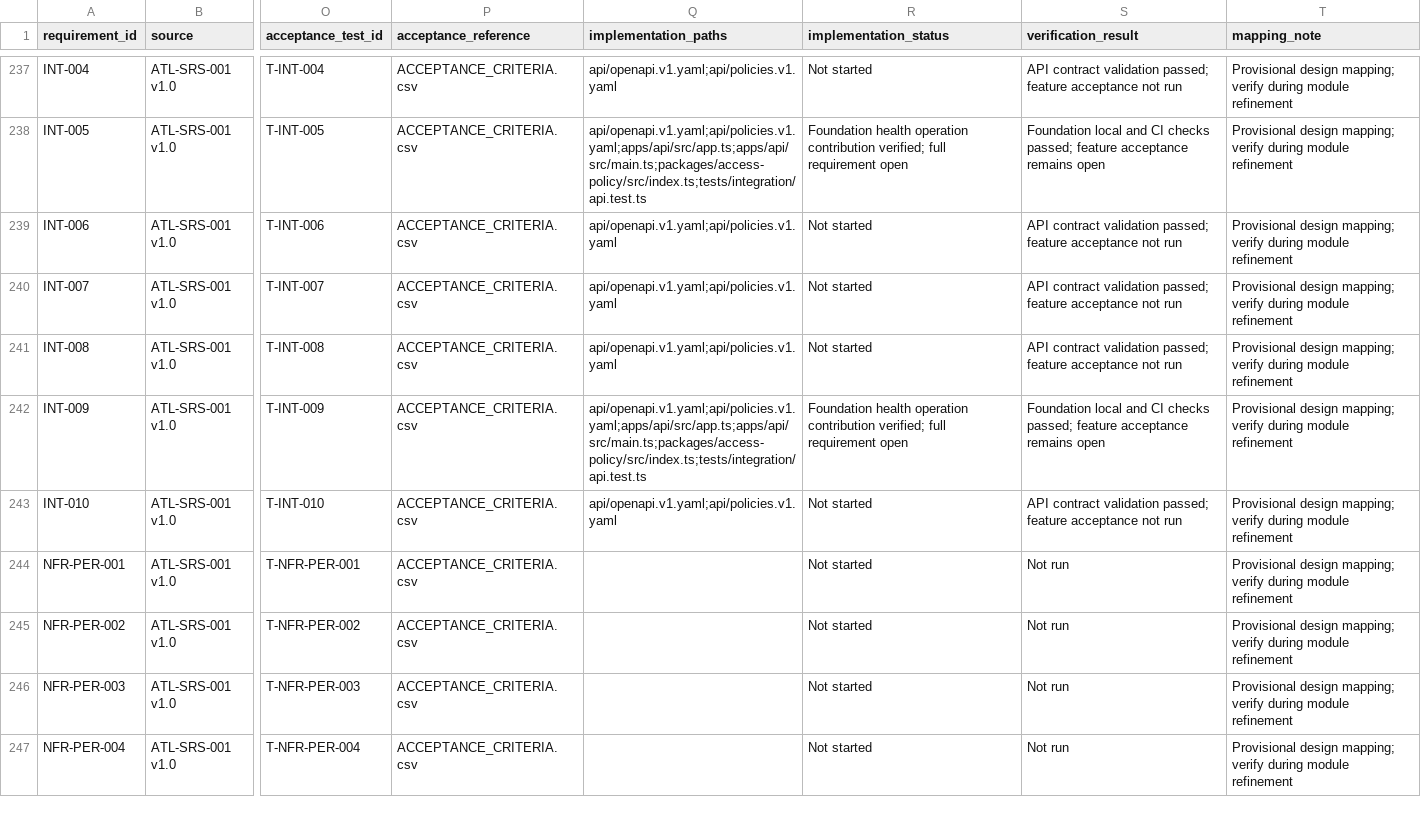
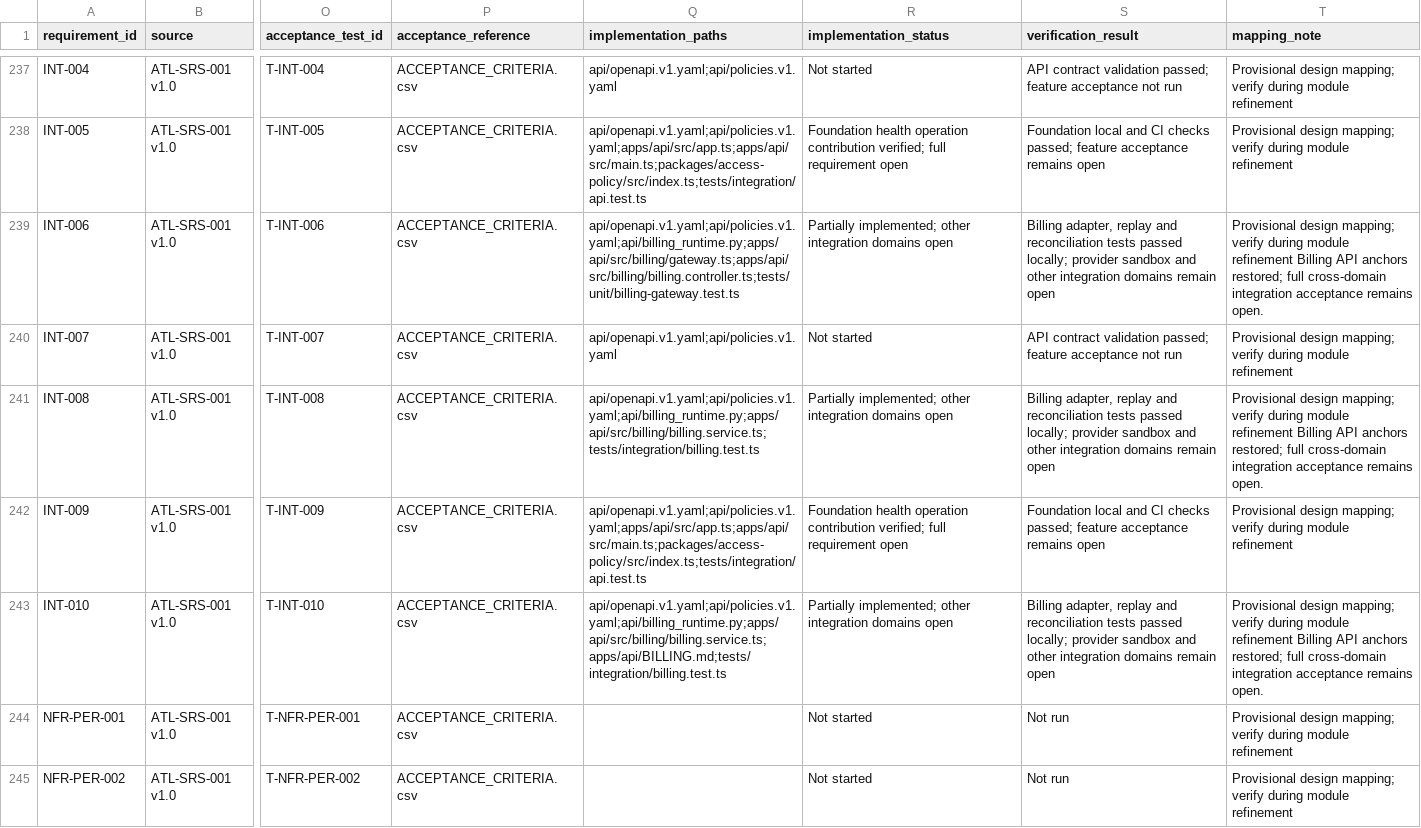
Before and after one commit to etopat2/Arata_Library, a CSV file: Documentation/Implementation/REQUIREMENT_TRACEABILITY.csv, drawn as a sheet; only a part is shown, gaps mark what is left out; the shorter side is filled out with more unchanged rows; the diff names each change by its address in the sheet, - before the commit and + after, or states it on an @@ line.

Commit message:
fix(billing): align schema and contract CI evidence

```diff
--- a/Documentation/Implementation/REQUIREMENT_TRACEABILITY.csv
+++ b/Documentation/Implementation/REQUIREMENT_TRACEABILITY.csv
-Q239 (implementation_paths): api/openapi.v1.yaml;api/policies.v1.yaml
+Q239 (implementation_paths): api/openapi.v1.yaml;api/policies.v1.yaml;api/billing_runtime.py;apps/api/src/billing/gateway.ts;apps/api/src/billing/billing.controller.ts;tests/unit/billing-gateway.test.ts
-R239 (implementation_status): Not started
+R239 (implementation_status): Partially implemented; other integration domains open
-S239 (verification_result): API contract validation passed; feature acceptance not run
+S239 (verification_result): Billing adapter, replay and reconciliation tests passed locally; provider sandbox and other integration domains remain open
-T239 (mapping_note): …module refinement
+T239 (mapping_note): …module refinement Billing API anchors restored; full cross-domain integration acceptance remains open.
-Q241 (implementation_paths): api/openapi.v1.yaml;api/policies.v1.yaml
+Q241 (implementation_paths): api/openapi.v1.yaml;api/policies.v1.yaml;api/billing_runtime.py;apps/api/src/billing/billing.service.ts;tests/integration/billing.test.ts
-R241 (implementation_status): Not started
+R241 (implementation_status): Partially implemented; other integration domains open
-S241 (verification_result): API contract validation passed; feature acceptance not run
+S241 (verification_result): Billing adapter, replay and reconciliation tests passed locally; provider sandbox and other integration domains remain open
-T241 (mapping_note): …module refinement
+T241 (mapping_note): …module refinement Billing API anchors restored; full cross-domain integration acceptance remains open.
-Q243 (implementation_paths): api/openapi.v1.yaml;api/policies.v1.yaml
+Q243 (implementation_paths): api/openapi.v1.yaml;api/policies.v1.yaml;api/billing_runtime.py;apps/api/src/billing/billing.service.ts;apps/api/BILLING.md;tests/integration/billing.test.ts
-R243 (implementation_status): Not started
+R243 (implementation_status): Partially implemented; other integration domains open
-S243 (verification_result): API contract validation passed; feature acceptance not run
+S243 (verification_result): Billing adapter, replay and reconciliation tests passed locally; provider sandbox and other integration domains remain open
-T243 (mapping_note): …module refinement
+T243 (mapping_note): …module refinement Billing API anchors restored; full cross-domain integration acceptance remains open.
```
Also changed, not shown: api/ENDPOINT_TRACEABILITY.csv, 11 other files.
